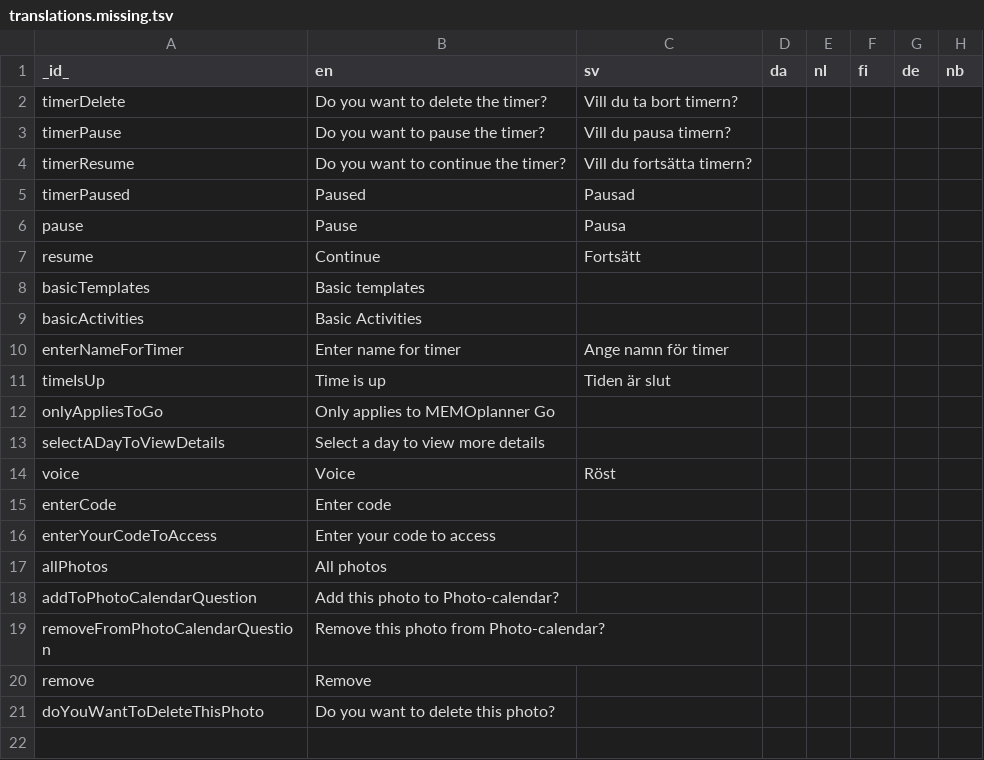
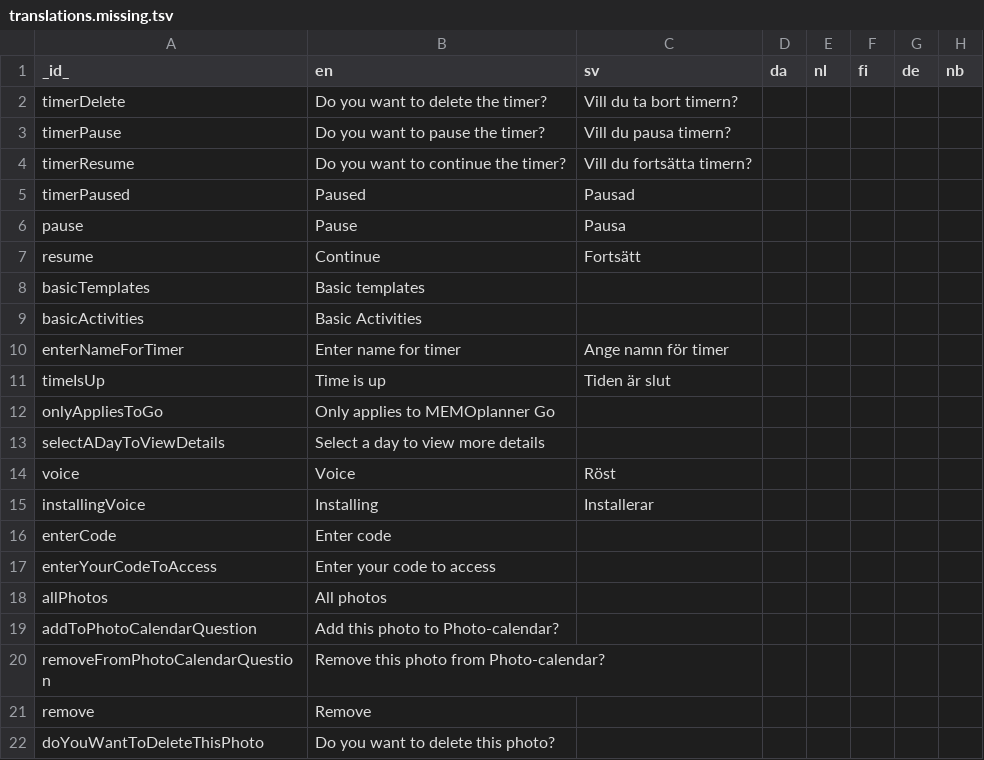
Before and after one commit to abilia/system_settings_editor, a TSV file: lib/i18n/translations.missing.tsv, drawn as a sheet; the diff names each change by its address in the sheet, - before the commit and + after, or states it on an @@ line.

```diff
--- a/lib/i18n/translations.missing.tsv
+++ b/lib/i18n/translations.missing.tsv
+row 15: installingVoice | Installing | Installerar
```
Also changed, not shown: lib/i18n/translations.tsv, 23 other files.
